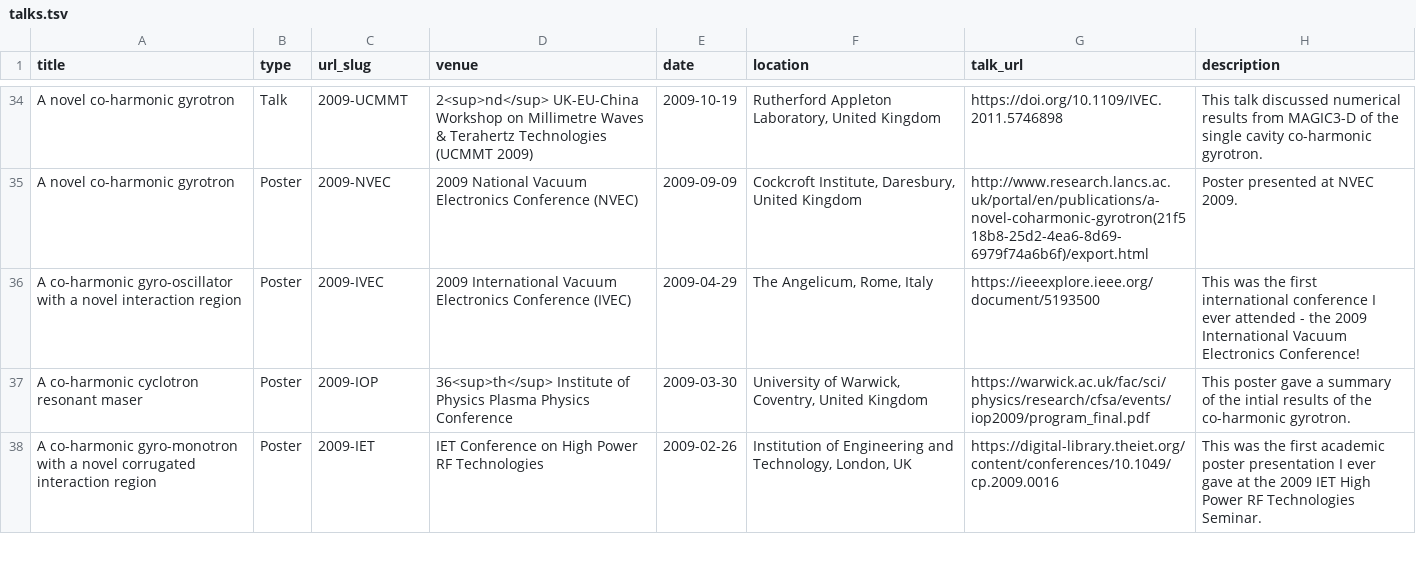
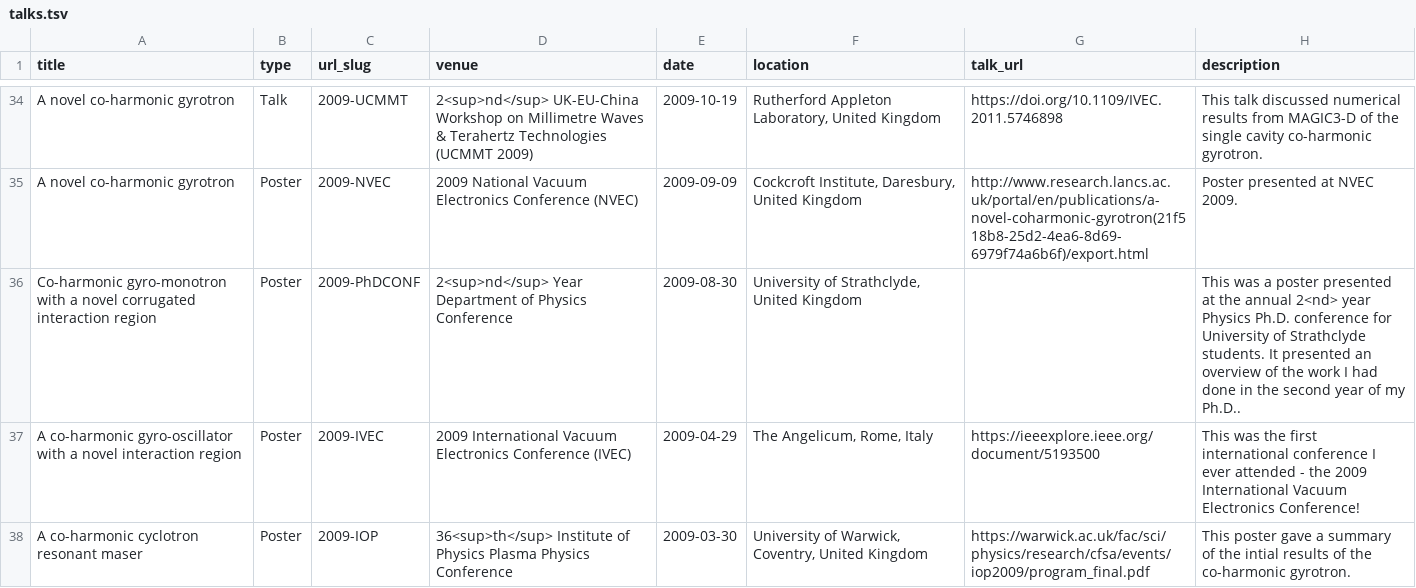
Before and after one commit to DConstable/dconstable.github.io, a TSV file: markdown_generator/talks.tsv, drawn as a sheet; only a part is shown, gaps mark what is left out; the shorter side is filled out with more unchanged rows; the diff names each change by its address in the sheet, - before the commit and + after, or states it on an @@ line.

Commit message:
Update talks.tsv
Added second year Ph.D poster.

```diff
--- a/markdown_generator/talks.tsv
+++ b/markdown_generator/talks.tsv
+row 36: Co-harmonic gyro-monotron with a novel corrugated interaction region | Poster | 2009-PhDCONF | 2<sup>nd</sup> Year Department of Physics Conference | 2009-08-30 | University of Strathclyde, United Kingdom |  | This was a poster presented at the annual 2<nd> year Physics Ph.D. conference for University of Strathclyde students. It presented an overview of the work I had done in the second year of my Ph.D..
```
